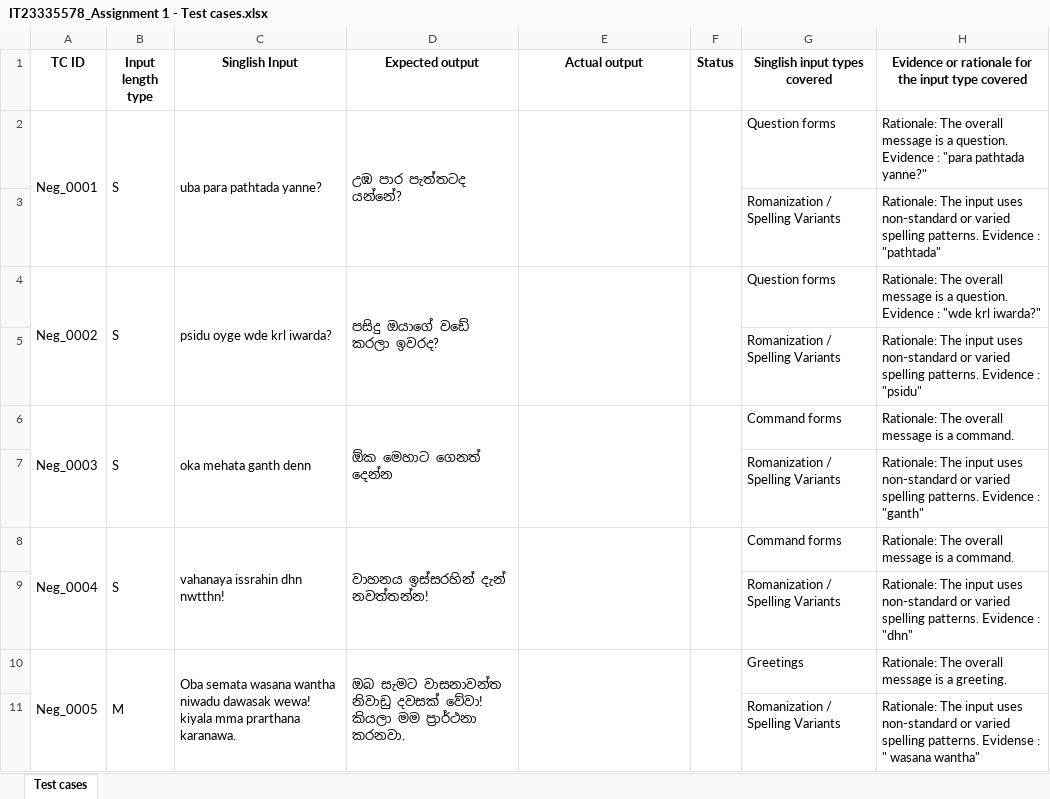
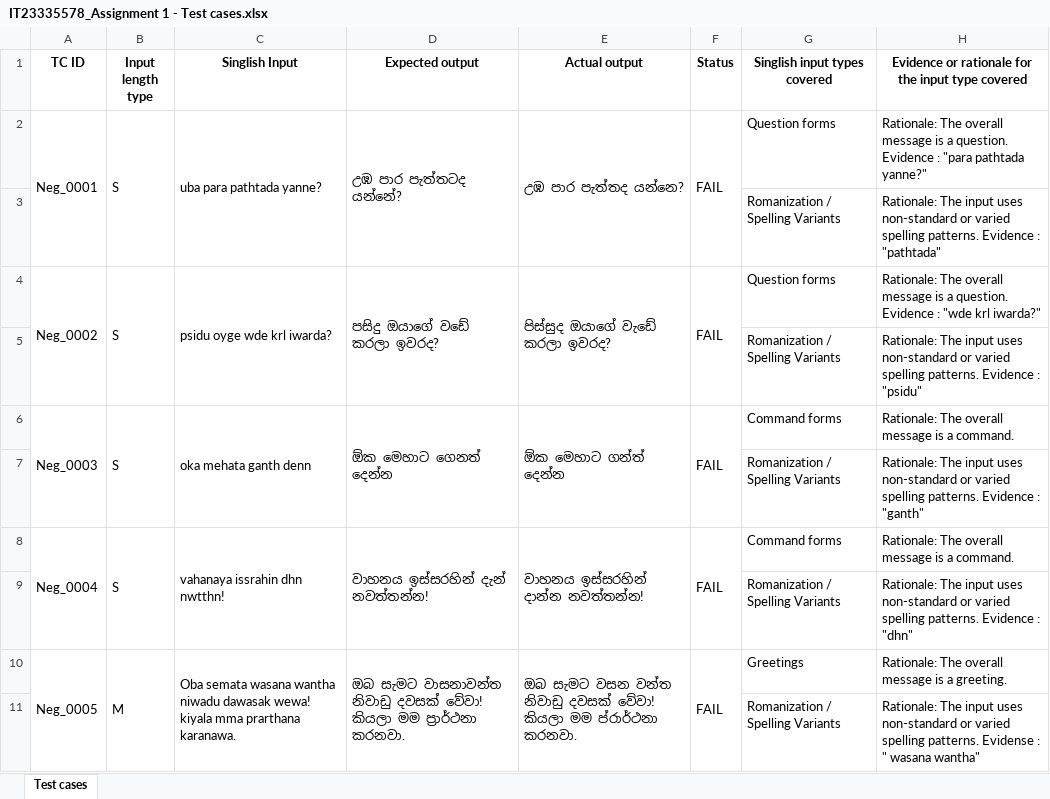
Before and after one commit to denuwan9/IT23335578_ITPM_Assignment_1, an Excel workbook: IT23335578/IT23335578_Assignment 1 - Test cases.xlsx, sheet Test cases, drawn as a sheet; only a part is shown; values as stored, in another font and other column widths than the file's, no borders; the diff covers the shown part only; the diff names each change by its address in the sheet, - before the commit and + after, or states it on an @@ line.

Commit message:
feat: add test case documentation in Excel format and run script and test test cases and updated out put in "Actual output" and "Status" columns

```diff
--- a/IT23335578/IT23335578_Assignment 1 - Test cases.xlsx (sheet Test cases)
+++ b/IT23335578/IT23335578_Assignment 1 - Test cases.xlsx (sheet Test cases)
-E2 (Actual output): (empty)
+E2 (Actual output): උඹ පාර පැත්තද යන්නෙ?
-F2 (Status): (empty)
+F2 (Status): FAIL
-E4 (Actual output): (empty)
+E4 (Actual output): පිස්සුද ඔයාගේ වැඩේ කරලා ඉවරද?
-F4 (Status): (empty)
+F4 (Status): FAIL
-E6 (Actual output): (empty)
+E6 (Actual output): ඕක මෙහාට ගන්ත් දෙන්න
-F6 (Status): (empty)
+F6 (Status): FAIL
-E8 (Actual output): (empty)
+E8 (Actual output): වාහනය ඉස්සරහින් දාන්න නවත්තන්න!
-F8 (Status): (empty)
+F8 (Status): FAIL
-E10 (Actual output): (empty)
+E10 (Actual output): ඔබ සැමට වසන වන්ත නිවාඩු දවසක් වේවා! කියලා මම ප්රාර්ථනා කරනවා.
-F10 (Status): (empty)
+F10 (Status): FAIL
```
Also changed, not shown: 23 added rows, 23 removed rows, 6 moved rows, 69 edited cells and merged cells elsewhere in this sheet, 1 other file.
